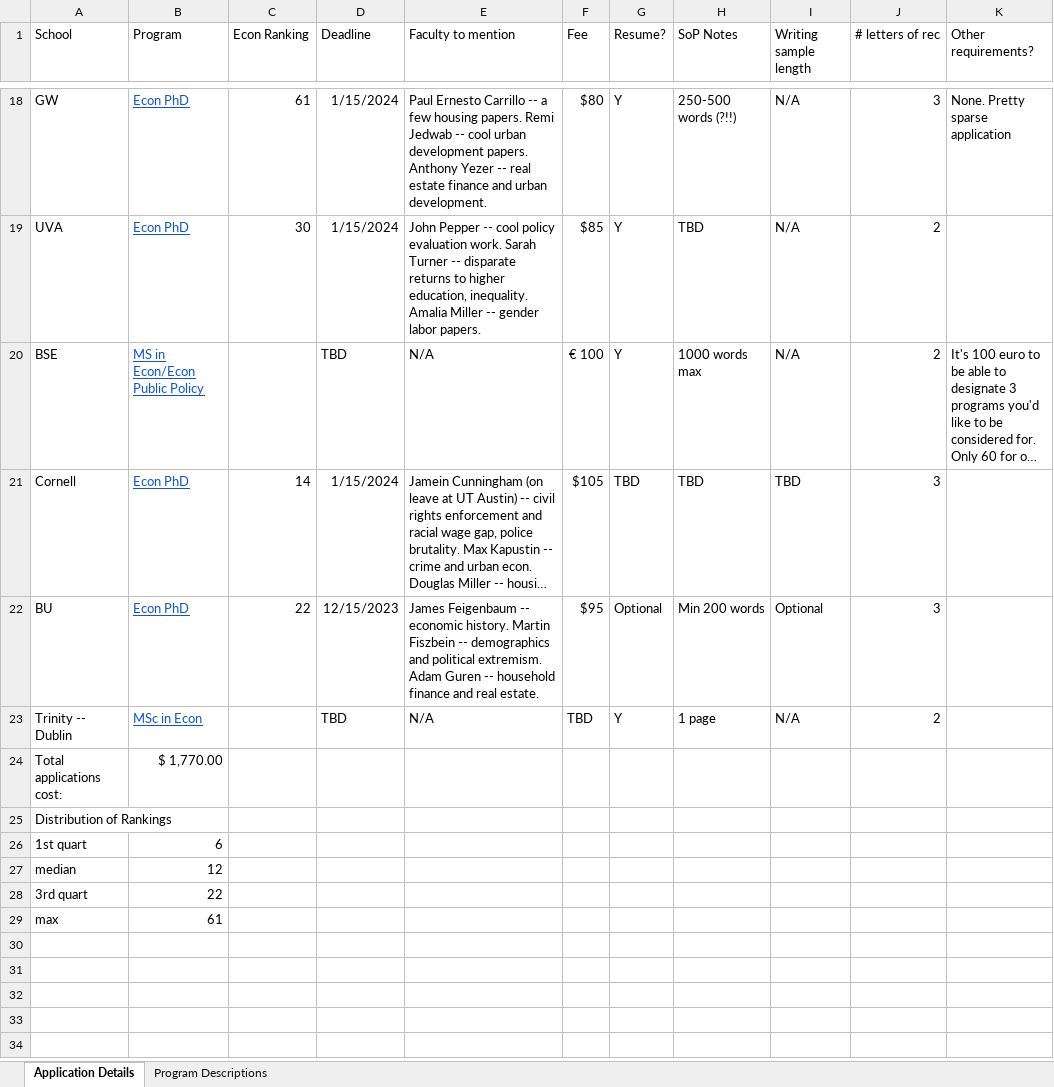
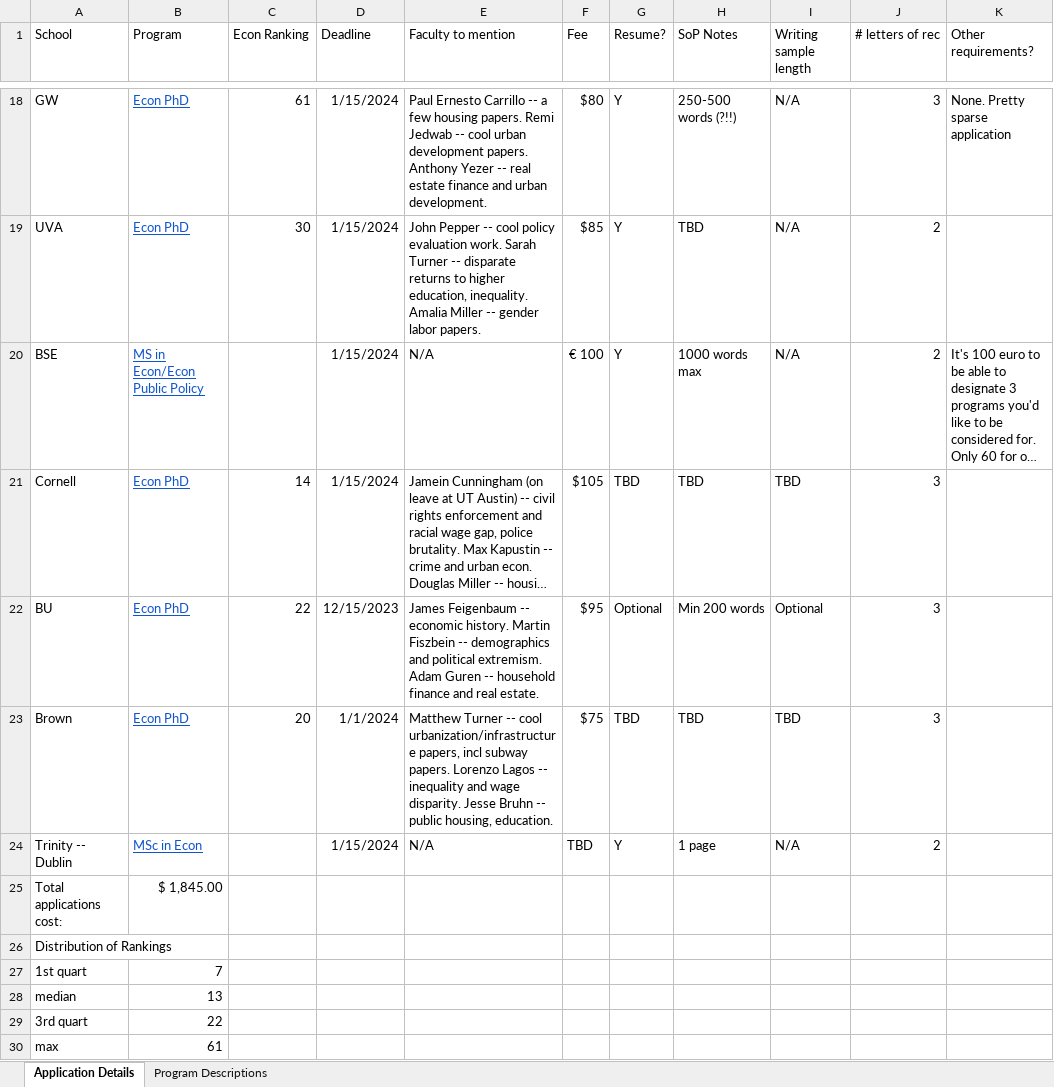
Before and after one commit to ksadovi/transit_credit-access, an Excel workbook: notes/Grad.schools.xlsx, sheet Application Details, drawn as a sheet; only a part is shown, gaps mark what is left out; long unchanged cells end in …; values as stored, in another font and other column widths than the file's, no borders; addresses are those after the commit; the diff names each change by its address in the sheet, - before the commit and + after, or states it on an @@ line.

```diff
--- a/notes/Grad.schools.xlsx (sheet Application Details)
+++ b/notes/Grad.schools.xlsx (sheet Application Details)
-D20 (Deadline): TBD
+D20 (Deadline): 1/15/2024
+row 23: Brown | Econ PhD | 20 | 1/1/2024 | Matthew Turner -- cool urbanization/infrastructure papers, incl subway papers. Lorenzo Lagos -- inequality and wage disparity. Jesse Bruhn -- public housing, education. | $75 | TBD | TBD | TBD | 3
-D24 (Deadline): TBD
+D24 (Deadline): 1/15/2024
-B25 (Program): $ 1,770.00
+B25 (Program): $ 1,845.00
-B27 (Program): 6
+B27 (Program): 7
-B28 (Program): 12
+B28 (Program): 13
```
Also changed, not shown: 5 other files.
